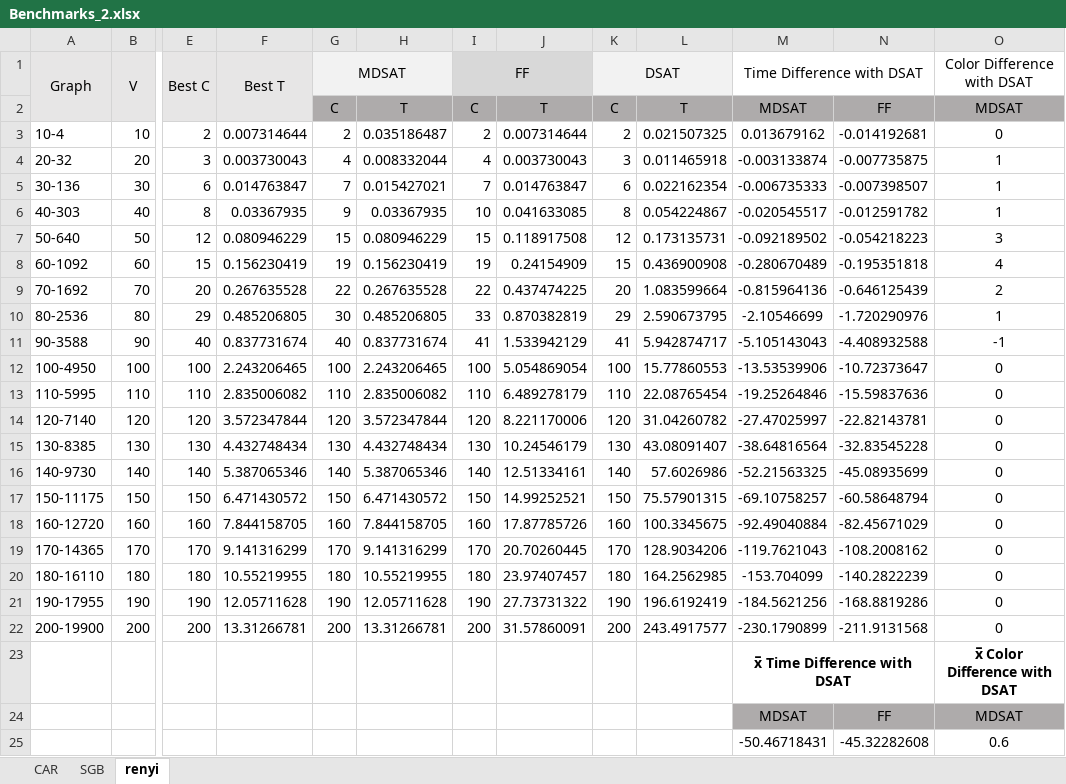
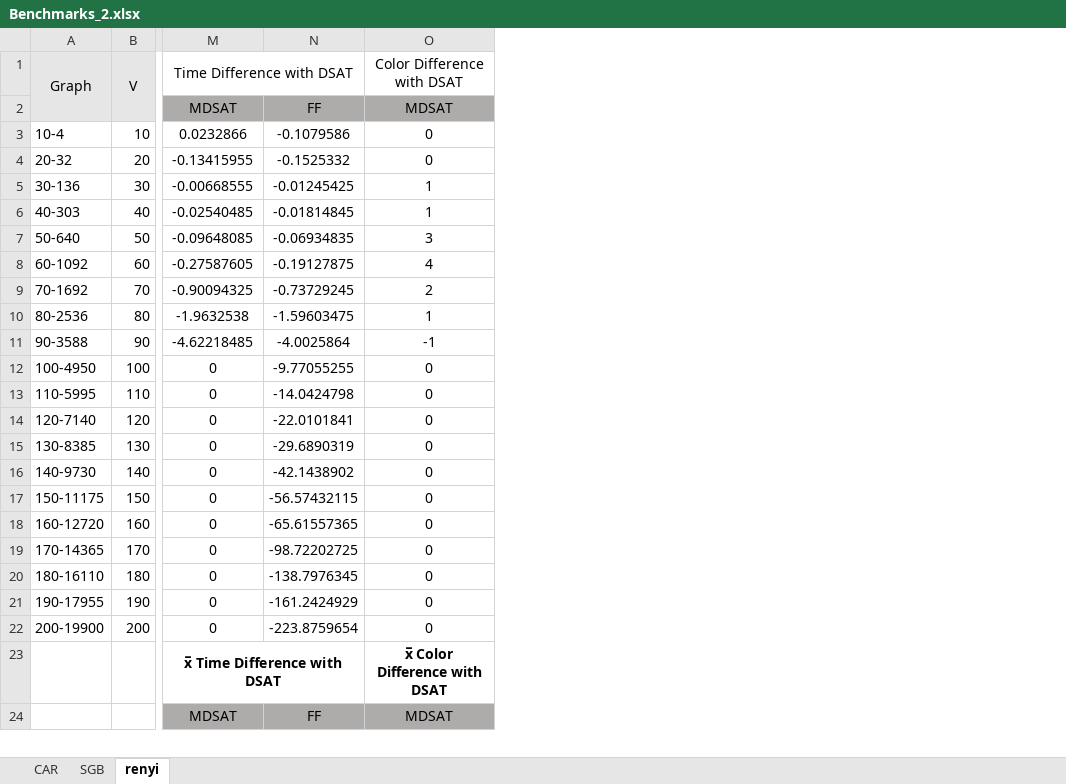
Before and after one commit to 200610313/Graph-Coloring-Problem, an Excel workbook: src/Benchmarks_2.xlsx, sheet renyi, drawn as a sheet; only a part is shown, gaps mark what is left out; values as stored, in another font and other column widths than the file's, no borders; charts and pictures not drawn; removed rows and columns are numbered as before the commit, all else as after; rows hold the shown columns only; the diff covers the shown part only; the diff names each change by its address in the sheet, - before the commit and + after, or states it on an @@ line.

Commit message:
updated benchmarks

```diff
--- a/src/Benchmarks_2.xlsx (sheet renyi)
+++ b/src/Benchmarks_2.xlsx (sheet renyi)
@@ column E (Best C) hidden, rows 3-22: 2 | 3 | 6 | 8 | 12 | 15 | 20 | 29 | 40 | 100 | 110 | 120 | 130 | 140 | 150 | 160 | 170 | 180 | 190 | 200 @@
@@ column F (Best T) hidden, rows 3-22: 0.007314644 | 0.003730043 | 0.014763847 | 0.03367935 | 0.080946229 | 0.156230419 | 0.267635528 | 0.485206805 | 0.837731674 | 2.243206465 | 2.835006082 | 3.572347844 | 4.432748434 | 5.387065346 | 6.471430572 | 7.844158705 | 9.141316299 | 10.55219955 | 12.05711628 | 13.31266781 @@
@@ column G (MDSAT) hidden, rows 2-22: C | 2 | 4 | 7 | 9 | 15 | 19 | 22 | 30 | 40 | 100 | 110 | 120 | 130 | 140 | 150 | 160 | 170 | 180 | 190 | 200 @@
@@ column H hidden, rows 2-22: T | 0.035186487 | 0.008332044 | 0.015427021 | 0.03367935 | 0.080946229 | 0.156230419 | 0.267635528 | 0.485206805 | 0.837731674 | 2.243206465 | 2.835006082 | 3.572347844 | 4.432748434 | 5.387065346 | 6.471430572 | 7.844158705 | 9.141316299 | 10.55219955 | 12.05711628 | 13.31266781 @@
@@ column I (FF) hidden, rows 2-22: C | 2 | 4 | 7 | 10 | 15 | 19 | 22 | 33 | 41 | 100 | 110 | 120 | 130 | 140 | 150 | 160 | 170 | 180 | 190 | 200 @@
@@ column J hidden, rows 2-22: T | 0.007314644 | 0.003730043 | 0.014763847 | 0.041633085 | 0.118917508 | 0.24154909 | 0.437474225 | 0.870382819 | 1.533942129 | 5.054869054 | 6.489278179 | 8.221170006 | 10.24546179 | 12.51334161 | 14.99252521 | 17.87785726 | 20.70260445 | 23.97407457 | 27.73731322 | 31.57860091 @@
@@ column K (DSAT) hidden, rows 2-22: C | 2 | 3 | 6 | 8 | 12 | 15 | 20 | 29 | 41 | 100 | 110 | 120 | 130 | 140 | 150 | 160 | 170 | 180 | 190 | 200 @@
@@ column L hidden, rows 2-22: T | 0.021507325 | 0.011465918 | 0.022162354 | 0.054224867 | 0.173135731 | 0.436900908 | 1.083599664 | 2.590673795 | 5.942874717 | 15.77860553 | 22.08765454 | 31.04260782 | 43.08091407 | 57.6026986 | 75.57901315 | 100.3345675 | 128.9034206 | 164.2562985 | 196.6192419 | 243.4917577 @@
-column N, rows 2-24: FF | -0.014192681 | -0.007735875 | -0.007398507 | -0.012591782 | -0.054218223 | -0.195351818 | -0.646125439 | -1.720290976 | -4.408932588 | -10.72373647 | -15.59837636 | -22.82143781 | -32.83545228 | -45.08935699 | -60.58648794 | -82.45671029 | -108.2008162 | -140.2822239 | -168.8819286 | -211.9131568 |  | FF
+column N, rows 2-24: FF | -0.1079586 | -0.1525332 | -0.01245425 | -0.01814845 | -0.06934835 | -0.19127875 | -0.73729245 | -1.59603475 | -4.0025864 | -9.77055255 | -14.0424798 | -22.0101841 | -29.6890319 | -42.1438902 | -56.57432115 | -65.61557365 | -98.72202725 | -138.7976345 | -161.2424929 | -223.8759654 |  | FF
-M3 (Time Difference with DSAT): 0.013679162
+M3 (Time Difference with DSAT): 0.0232866
-M4 (Time Difference with DSAT): -0.003133874
+M4 (Time Difference with DSAT): -0.13415955
-O4 (Color Difference with DSAT): 1
+O4 (Color Difference with DSAT): 0
-M5 (Time Difference with DSAT): -0.006735333
+M5 (Time Difference with DSAT): -0.00668555
-M6 (Time Difference with DSAT): -0.020545517
+M6 (Time Difference with DSAT): -0.02540485
-M7 (Time Difference with DSAT): -0.092189502
+M7 (Time Difference with DSAT): -0.09648085
-M8 (Time Difference with DSAT): -0.280670489
+M8 (Time Difference with DSAT): -0.27587605
-M9 (Time Difference with DSAT): -0.815964136
+M9 (Time Difference with DSAT): -0.90094325
-M10 (Time Difference with DSAT): -2.10546699
+M10 (Time Difference with DSAT): -1.9632538
-M11 (Time Difference with DSAT): -5.105143043
+M11 (Time Difference with DSAT): -4.62218485
-M12 (Time Difference with DSAT): -13.53539906
+M12 (Time Difference with DSAT): 0
-M13 (Time Difference with DSAT): -19.25264846
+M13 (Time Difference with DSAT): 0
-M14 (Time Difference with DSAT): -27.47025997
+M14 (Time Difference with DSAT): 0
-M15 (Time Difference with DSAT): -38.64816564
+M15 (Time Difference with DSAT): 0
-M16 (Time Difference with DSAT): -52.21563325
+M16 (Time Difference with DSAT): 0
-M17 (Time Difference with DSAT): -69.10758257
+M17 (Time Difference with DSAT): 0
-M18 (Time Difference with DSAT): -92.49040884
+M18 (Time Difference with DSAT): 0
-M19 (Time Difference with DSAT): -119.7621043
+M19 (Time Difference with DSAT): 0
-M20 (Time Difference with DSAT): -153.704099
+M20 (Time Difference with DSAT): 0
-M21 (Time Difference with DSAT): -184.5621256
+M21 (Time Difference with DSAT): 0
-M22 (Time Difference with DSAT): -230.1790899
+M22 (Time Difference with DSAT): 0
-row 25:  |  |  |  |  |  |  |  |  |  | -50.46718431 | -45.32282608 | 0.6
```
Also changed, not shown: 1 added row and 1 edited cell elsewhere in this sheet, hidden cells, charts or pictures, 2 other files.
